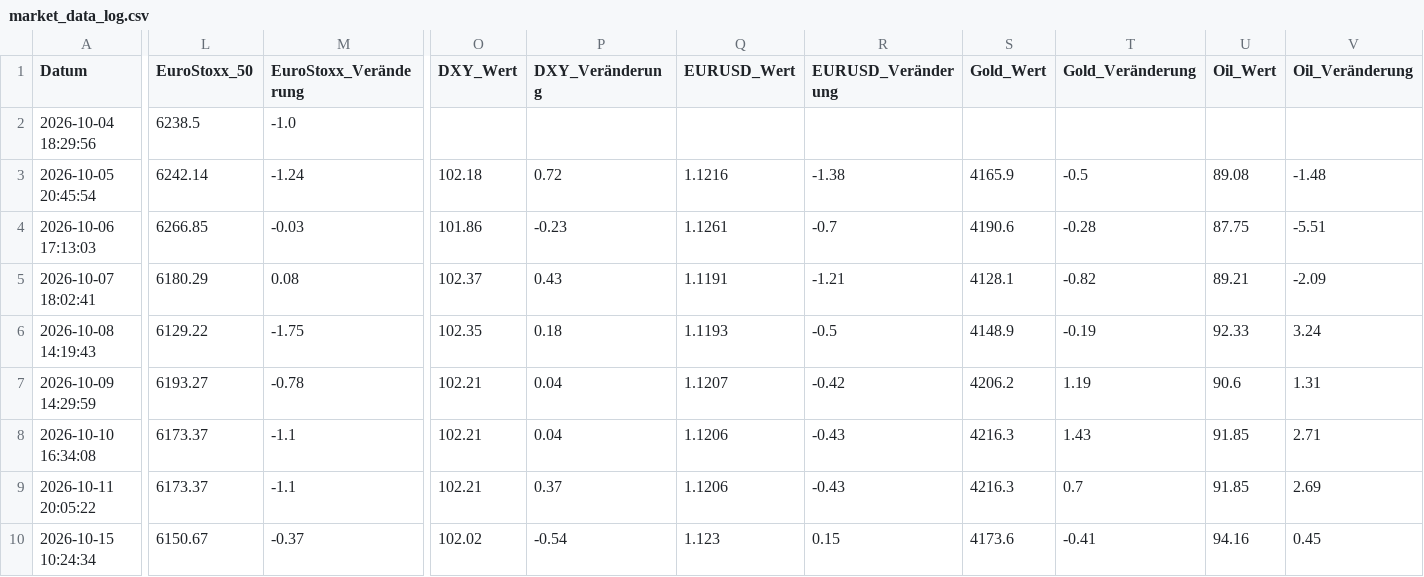
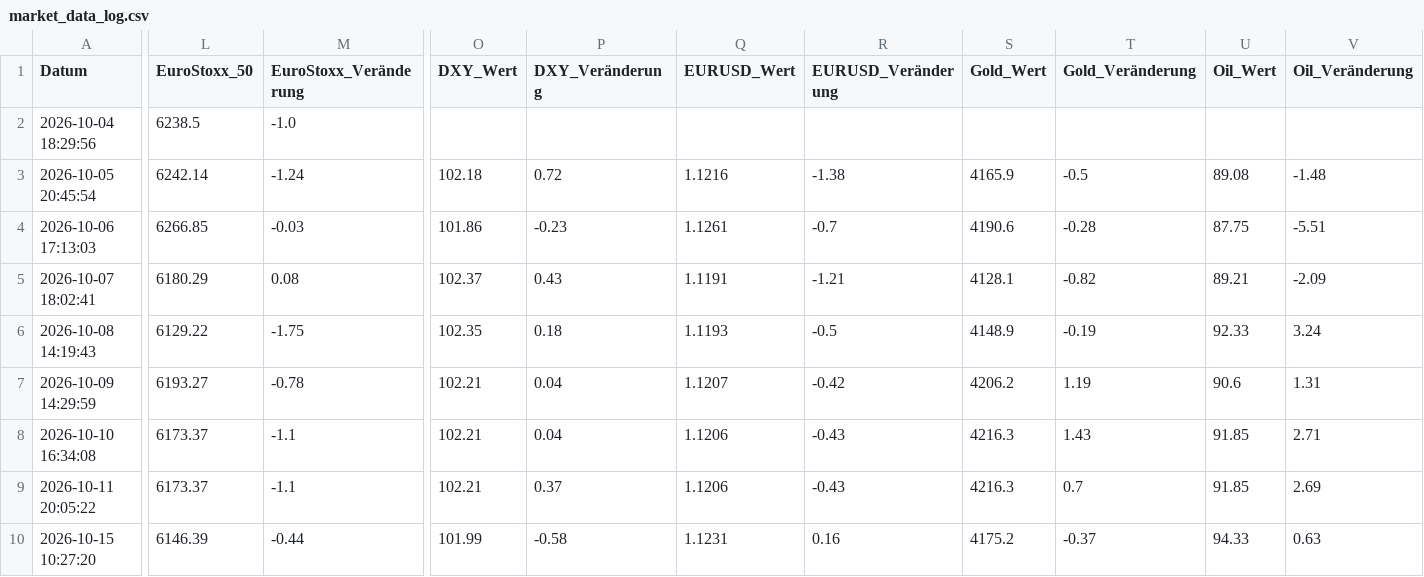
Before and after one commit to thbeeckmann-svg/krypto-kompass, a CSV file: market_data_log.csv, drawn as a sheet; only a part is shown, gaps mark what is left out; the diff covers the shown part only; the diff names each change by its address in the sheet, - before the commit and + after, or states it on an @@ line.

```diff
--- a/market_data_log.csv
+++ b/market_data_log.csv
-A10 (Datum): 2026-10-15 10:24:34
+A10 (Datum): 2026-10-15 10:27:20
-L10 (EuroStoxx_50): 6150.67
+L10 (EuroStoxx_50): 6146.39
-M10 (EuroStoxx_Veränderung): -0.37
+M10 (EuroStoxx_Veränderung): -0.44
-O10 (DXY_Wert): 102.02
+O10 (DXY_Wert): 101.99
-P10 (DXY_Veränderung): -0.54
+P10 (DXY_Veränderung): -0.58
-Q10 (EURUSD_Wert): 1.123
+Q10 (EURUSD_Wert): 1.1231
-R10 (EURUSD_Veränderung): 0.15
+R10 (EURUSD_Veränderung): 0.16
-S10 (Gold_Wert): 4173.6
+S10 (Gold_Wert): 4175.2
-T10 (Gold_Veränderung): -0.41
+T10 (Gold_Veränderung): -0.37
-U10 (Oil_Wert): 94.16
+U10 (Oil_Wert): 94.33
-V10 (Oil_Veränderung): 0.45
+V10 (Oil_Veränderung): 0.63
```
Also changed, not shown: 11 edited cells elsewhere in this file.
